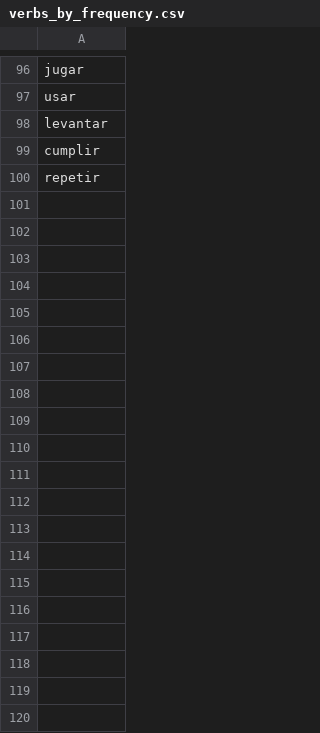
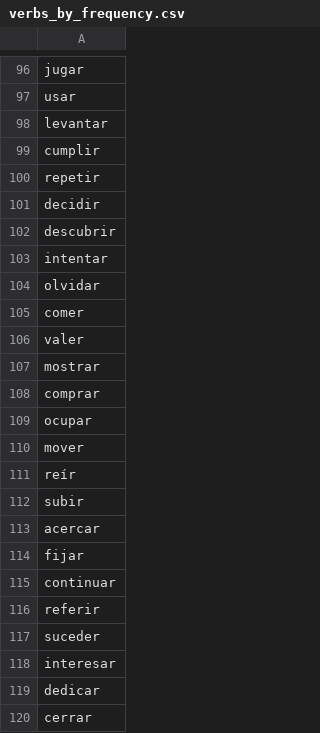
Before and after one commit to polemaster/spanish-conjugator, a CSV file: public/data/verbs_by_frequency.csv, drawn as a sheet; only a part is shown, gaps mark what is left out; the diff covers the shown part only; the diff names each change by its address in the sheet, - before the commit and + after, or states it on an @@ line.

```diff
--- a/public/data/verbs_by_frequency.csv
+++ b/public/data/verbs_by_frequency.csv
+row 101: decidir
+row 102: descubrir
+row 103: intentar
+row 104: olvidar
+row 105: comer
+row 106: valer
+row 107: mostrar
+row 108: comprar
+row 109: ocupar
+row 110: mover
+row 111: reír
+row 112: subir
+row 113: acercar
+row 114: fijar
+row 115: continuar
+row 116: referir
+row 117: suceder
+row 118: interesar
+row 119: dedicar
+row 120: cerrar
```
Also changed, not shown: 80 added rows elsewhere in this file, 28 other files.
